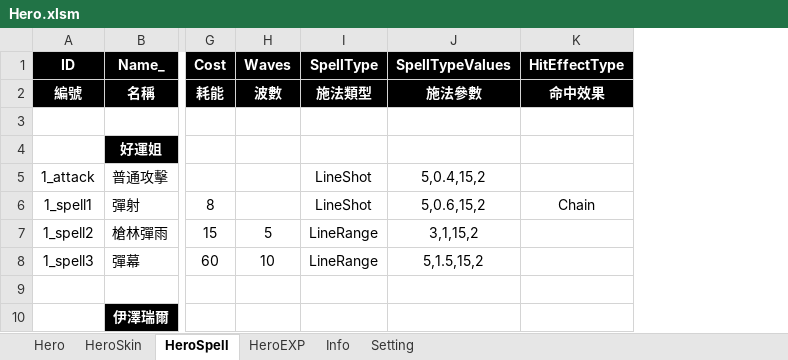
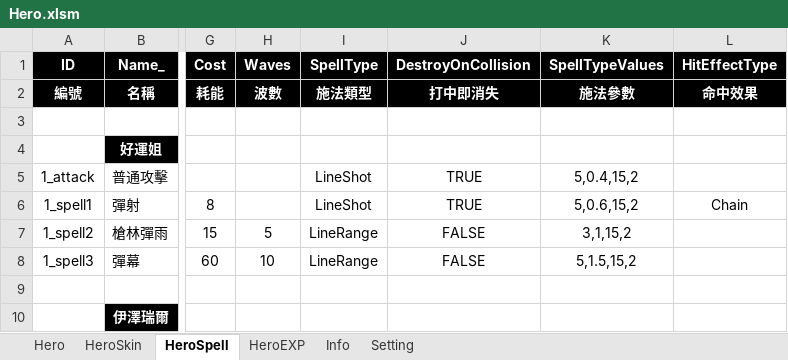
Before and after one commit to myauras/HeroFishing, an Excel workbook: Design/Hero.xlsm, sheet HeroSpell, drawn as a sheet; only a part is shown, gaps mark what is left out; values as stored, in another font and other column widths than the file's, no borders; the diff names each change by its address in the sheet, - before the commit and + after, or states it on an @@ line.

```diff
--- a/Design/Hero.xlsm (sheet HeroSpell)
+++ b/Design/Hero.xlsm (sheet HeroSpell)
+column J (DestroyOnCollision), rows 2-8: 打中即消失 |  |  | TRUE | TRUE | FALSE | FALSE
```
Also changed, not shown: 7 other files.
